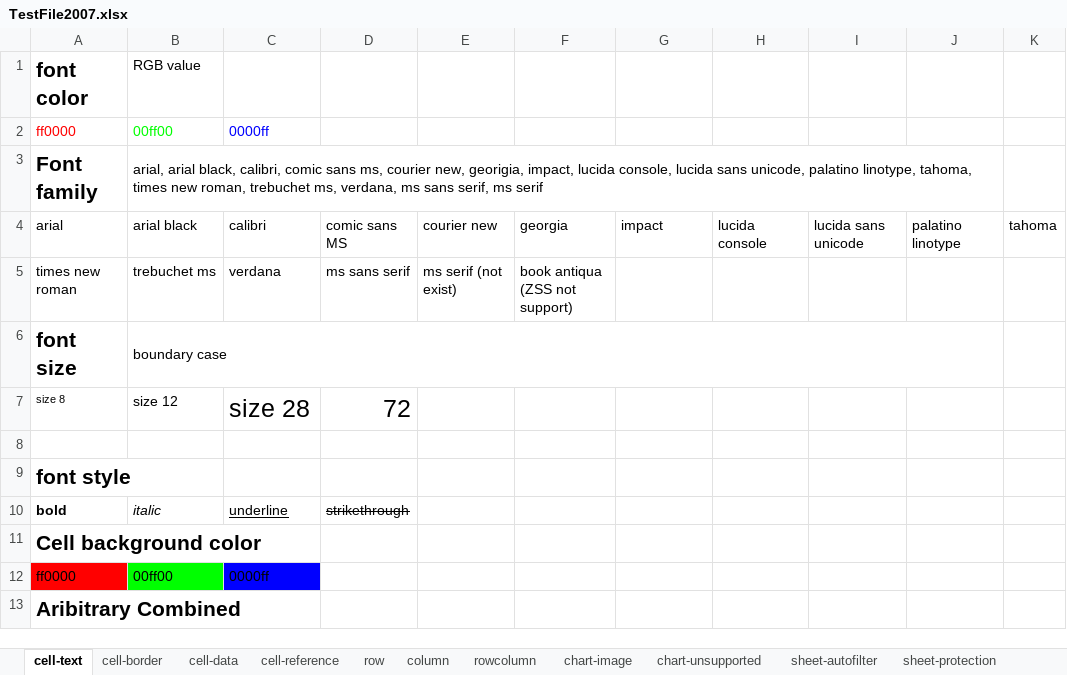
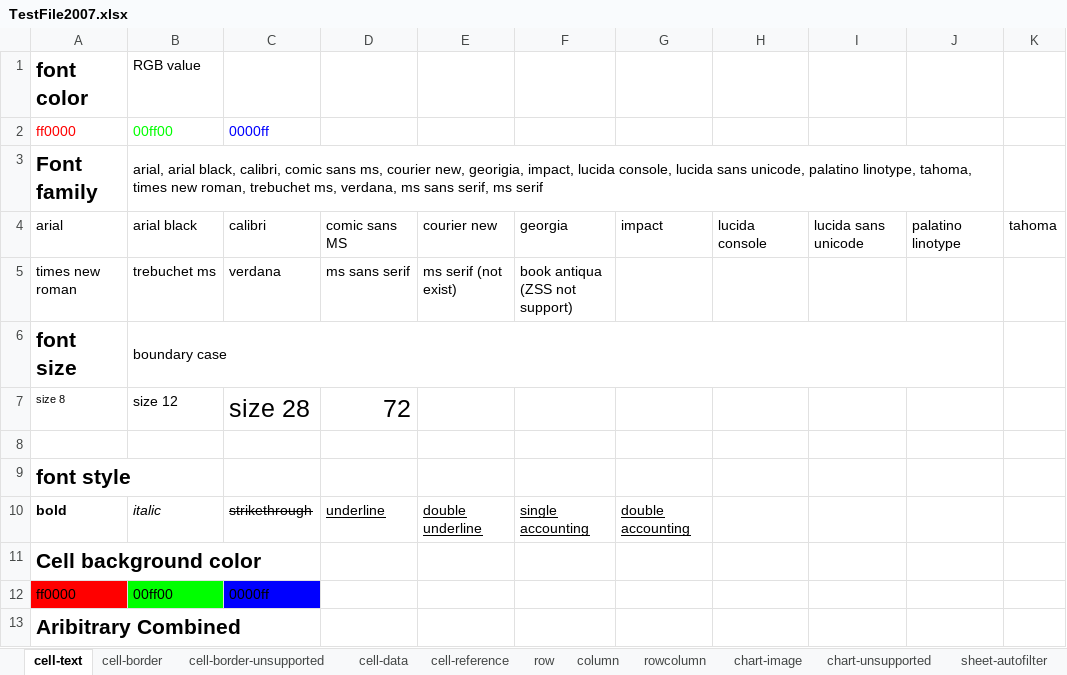
Before and after one commit to zkoss/zkspreadsheet, an Excel workbook: zss.test/src/main/webapp/TestFile2007.xlsx, sheet cell-text, drawn as a sheet; only a part is shown; values as stored, in another font and other column widths than the file's, no borders; the diff names each change by its address in the sheet, - before the commit and + after, or states it on an @@ line.

```diff
--- a/zss.test/src/main/webapp/TestFile2007.xlsx (sheet cell-text)
+++ b/zss.test/src/main/webapp/TestFile2007.xlsx (sheet cell-text)
+sheet tab: cell-border-unsupported
-C10: underline
+C10: strikethrough
@@ C10 underline: on → off, strikethrough: off → on @@
-D10: strikethrough
+D10: underline
@@ D10 underline: off → on, strikethrough: on → off @@
-E10: (empty)
+E10: double underline
-F10: (empty)
+F10: single accounting
-G10: (empty)
+G10: double accounting
```
Also changed, not shown: sheet cell-data, charts or pictures, zss.test/src/main/webapp/TestFile2007-Formula.xlsx, 6 other files.
